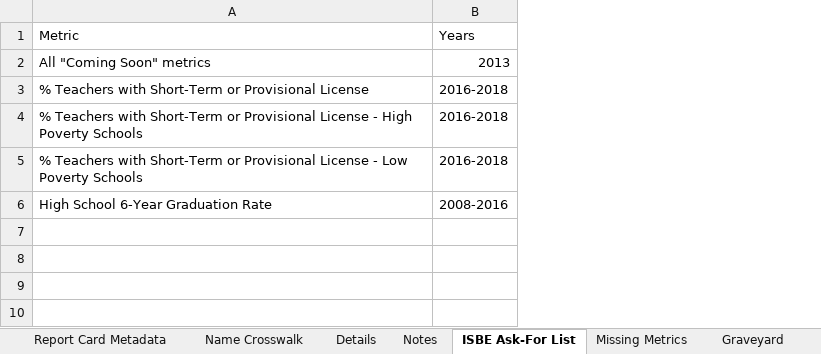
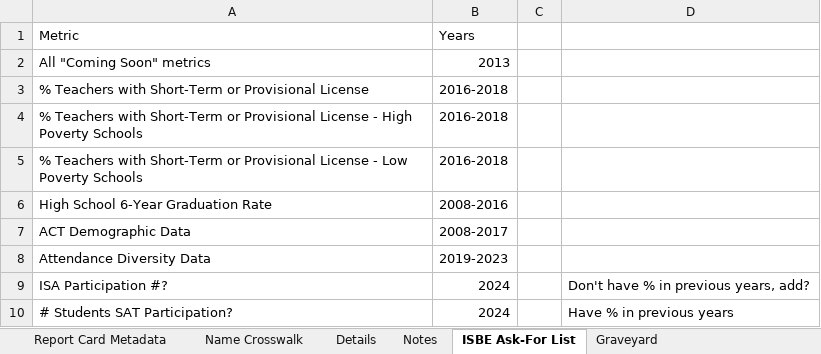
Before and after one commit to Advance-Illinois/Historic-Report-Card-Dataset, an Excel workbook: Local Historic Crosswalk.xlsx, sheet ISBE Ask-For List, drawn as a sheet; values as stored, in another font and other column widths than the file's, no borders; table styles not drawn; the diff names each change by its address in the sheet, - before the commit and + after, or states it on an @@ line.

```diff
--- a/Local Historic Crosswalk.xlsx (sheet ISBE Ask-For List)
+++ b/Local Historic Crosswalk.xlsx (sheet ISBE Ask-For List)
-sheet tab: Missing Metrics
+column C, empty
+column D, empty
+row 7: ACT Demographic Data | 2008-2017
+row 8: Attendance Diversity Data | 2019-2023
+row 9: ISA Participation #? | 2024 |  | Don't have % in previous years, add?
+row 10: # Students SAT Participation? | 2024 |  | Have % in previous years
```
Also changed, not shown: sheet Details, sheet Name Crosswalk, sheet Report Card Metadata, formulas that keep their value, 3 other files.
